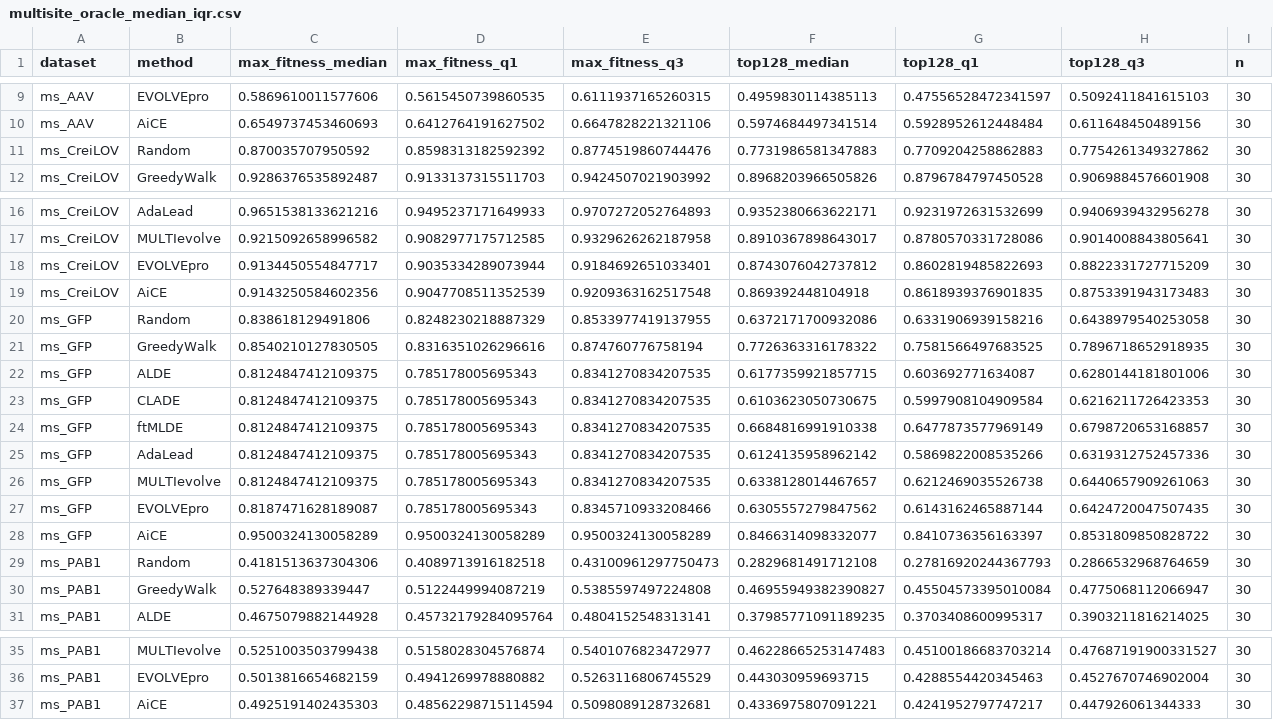
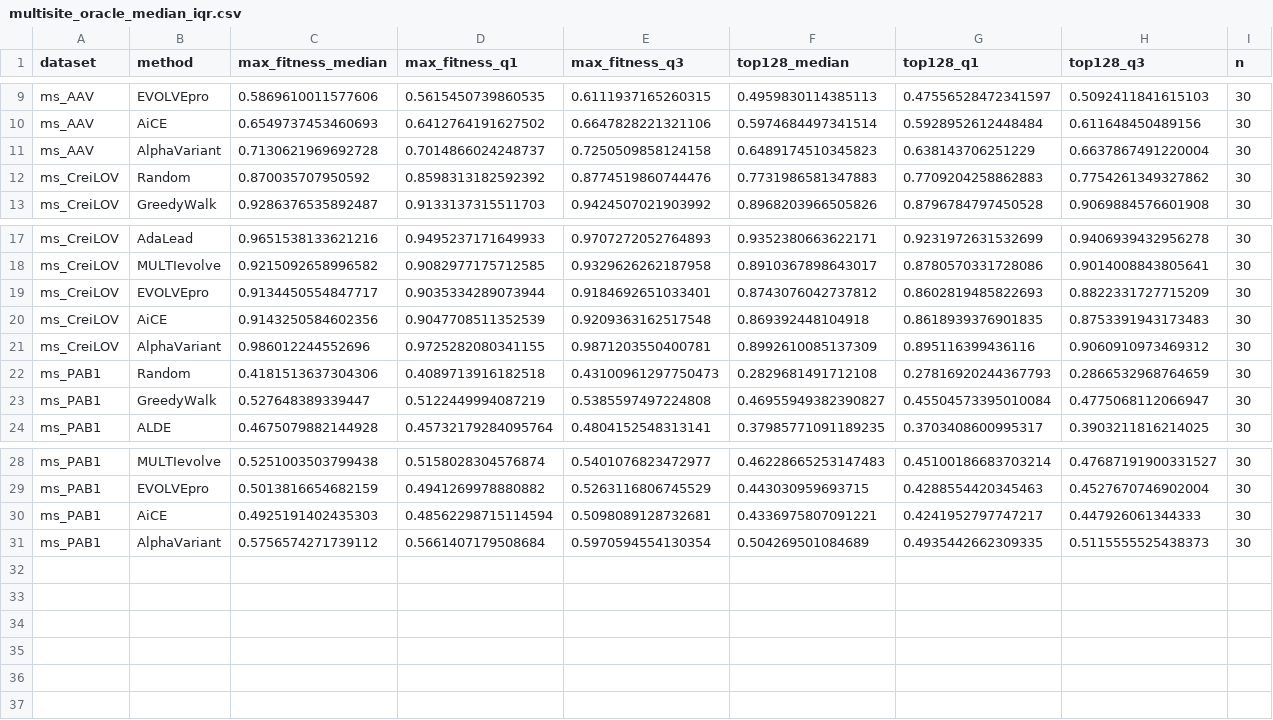
Before and after one commit to charlesxu90/Protein-opt-benchmark, a CSV file: figures/ms_oracles/multisite_oracle_median_iqr.csv, drawn as a sheet; only a part is shown, gaps mark what is left out.

```diff
--- a/figures/ms_oracles/multisite_oracle_median_iqr.csv
+++ b/figures/ms_oracles/multisite_oracle_median_iqr.csv
@@ -10,2 +10,3 @@ ms_AAV,EVOLVEpro,0.5869610011577606,0.5615450739860535,0.6111937165260315,0.4959
 ms_AAV,AiCE,0.6549737453460693,0.6412764191627502,0.6647828221321106,0.5974684497341514,0.5928952612448484,0.611648450489156,30
+ms_AAV,AlphaVariant,0.7130621969692728,0.7014866024248737,0.7250509858124158,0.6489174510345823,0.638143706251229,0.6637867491220004,30
 ms_CreiLOV,Random,0.870035707950592,0.8598313182592392,0.8774519860744476,0.7731986581347883,0.7709204258862883,0.7754261349327862,30
@@ -19,11 +20,3 @@ ms_CreiLOV,EVOLVEpro,0.9134450554847717,0.9035334289073944,0.9184692651033401,0.
 ms_CreiLOV,AiCE,0.9143250584602356,0.9047708511352539,0.9209363162517548,0.869392448104918,0.8618939376901835,0.8753391943173483,30
-ms_GFP,Random,0.838618129491806,0.8248230218887329,0.8533977419137955,0.6372171700932086,0.6331906939158216,0.6438979540253058,30
-ms_GFP,GreedyWalk,0.8540210127830505,0.8316351026296616,0.874760776758194,0.7726363316178322,0.7581566497683525,0.7896718652918935,30
-ms_GFP,ALDE,0.8124847412109375,0.785178005695343,0.8341270834207535,0.6177359921857715,0.603692771634087,0.6280144181801006,30
-ms_GFP,CLADE,0.8124847412109375,0.785178005695343,0.8341270834207535,0.6103623050730675,0.5997908104909584,0.6216211726423353,30
-ms_GFP,ftMLDE,0.8124847412109375,0.785178005695343,0.8341270834207535,0.6684816991910338,0.6477873577969149,0.6798720653168857,30
-ms_GFP,AdaLead,0.8124847412109375,0.785178005695343,0.8341270834207535,0.6124135958962142,0.5869822008535266,0.6319312752457336,30
-ms_GFP,MULTIevolve,0.8124847412109375,0.785178005695343,0.8341270834207535,0.6338128014467657,0.6212469035526738,0.6440657909261063,30
-ms_GFP,EVOLVEpro,0.8187471628189087,0.785178005695343,0.8345710933208466,0.6305557279847562,0.6143162465887144,0.6424720047507435,30
-ms_GFP,AiCE,0.9500324130058289,0.9500324130058289,0.9500324130058289,0.8466314098332077,0.8410736356163397,0.8531809850828722,30
+ms_CreiLOV,AlphaVariant,0.986012244552696,0.9725282080341155,0.9871203550400781,0.8992610085137309,0.895116399436116,0.9060910973469312,30
 ms_PAB1,Random,0.4181513637304306,0.4089713916182518,0.43100961297750473,0.2829681491712108,0.27816920244367793,0.2866532968764659,30
@@ -37 +30,2 @@ ms_PAB1,EVOLVEpro,0.5013816654682159,0.4941269978880882,0.5263116806745529,0.443
 ms_PAB1,AiCE,0.4925191402435303,0.48562298715114594,0.5098089128732681,0.4336975807091221,0.4241952797747217,0.447926061344333,30
+ms_PAB1,AlphaVariant,0.5756574271739112,0.5661407179508684,0.5970594554130354,0.504269501084689,0.4935442662309335,0.5115555525438373,30
```
Also changed, not shown: figures/ms_oracles/wilcoxon_pairwise_max_fitness_norm.csv, figures/ms_oracles/wilcoxon_pairwise_top128_mean_norm.csv, 10 other files.
